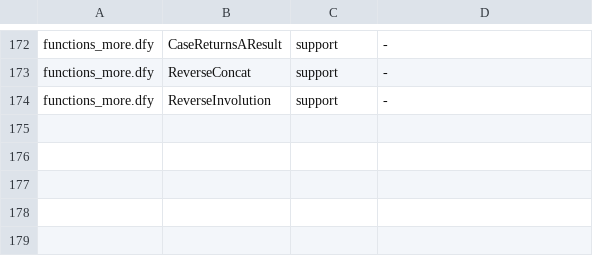
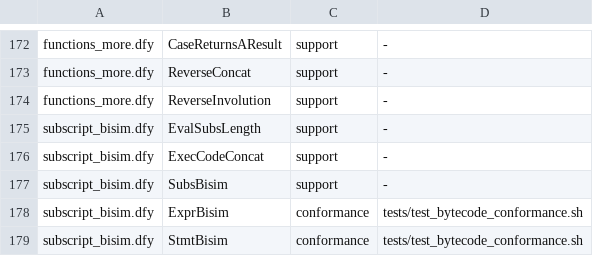
Before and after one commit to mjandrews1/nimm, a TSV file: formal/contracts.tsv, drawn as a sheet; only a part is shown, gaps mark what is left out; the diff names each change by its address in the sheet, - before the commit and + after, or states it on an @@ line.

Commit message:
formal: subscripted read/write bisimulation (#433)
subscript_bisim.dfy models opPushVarSub/opSetVarSub over a subscripted store
(string -> seq<int> -> int), proving compiled X(s1..sn) and SET X(s1..sn)=v
match the AST. 5 lemmas.

```diff
--- a/formal/contracts.tsv
+++ b/formal/contracts.tsv
+row 175: subscript_bisim.dfy | EvalSubsLength | support | -
+row 176: subscript_bisim.dfy | ExecCodeConcat | support | -
+row 177: subscript_bisim.dfy | SubsBisim | support | -
+row 178: subscript_bisim.dfy | ExprBisim | conformance | tests/test_bytecode_conformance.sh
+row 179: subscript_bisim.dfy | StmtBisim | conformance | tests/test_bytecode_conformance.sh
```
Also changed, not shown: 3 other files.
